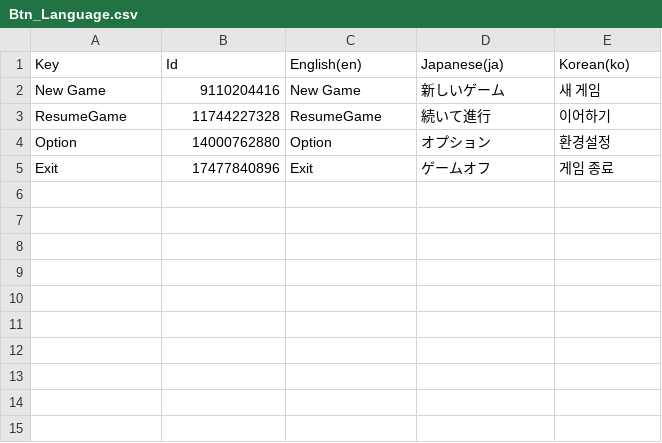
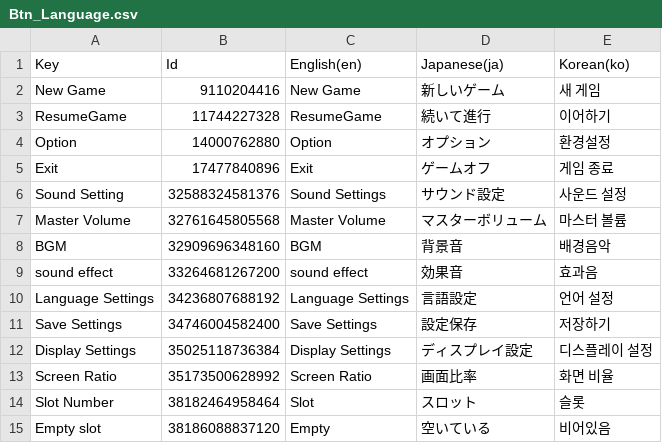
Before and after one commit to Junpyopak/Puzzle-RPG, a CSV file: Assets/Language/Btn_Language.csv, drawn as a sheet; the diff names each change by its address in the sheet, - before the commit and + after, or states it on an @@ line.

```diff
--- a/Assets/Language/Btn_Language.csv
+++ b/Assets/Language/Btn_Language.csv
+row 6: Sound Setting | 32588324581376 | Sound Settings | サウンド設定 | 사운드 설정
+row 7: Master Volume | 32761645805568 | Master Volume | マスターボリューム | 마스터 볼륨
+row 8: BGM | 32909696348160 | BGM | 背景音 | 배경음악
+row 9: sound effect | 33264681267200 | sound effect | 効果音 | 효과음
+row 10: Language Settings | 34236807688192 | Language Settings | 言語設定 | 언어 설정
+row 11: Save Settings | 34746004582400 | Save Settings | 設定保存 | 저장하기
+row 12: Display Settings | 35025118736384 | Display Settings | ディスプレイ設定 | 디스플레이 설정
+row 13: Screen Ratio | 35173500628992 | Screen Ratio | 画面比率 | 화면 비율
+row 14: Slot Number | 38182464958464 | Slot | スロット | 슬롯
+row 15: Empty slot | 38186088837120 | Empty | 空いている | 비어있음
```
Also changed, not shown: 7 other files.
